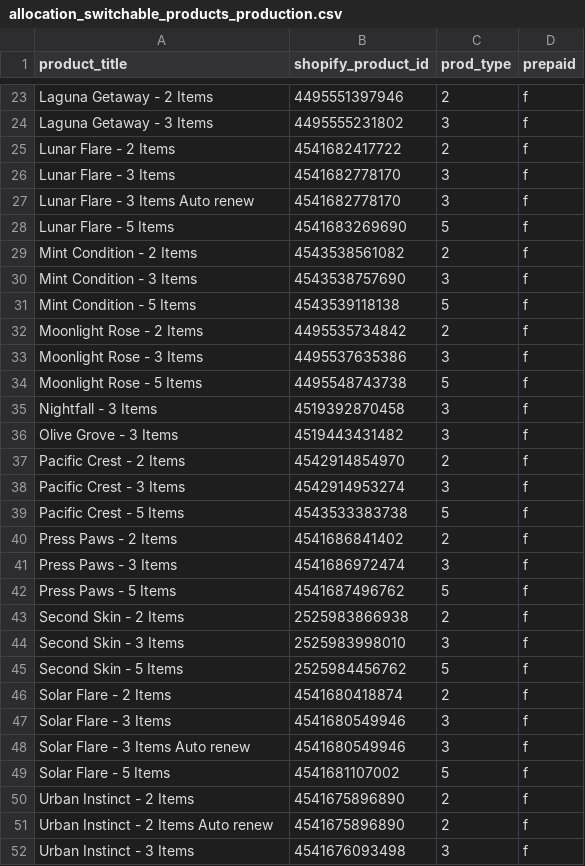
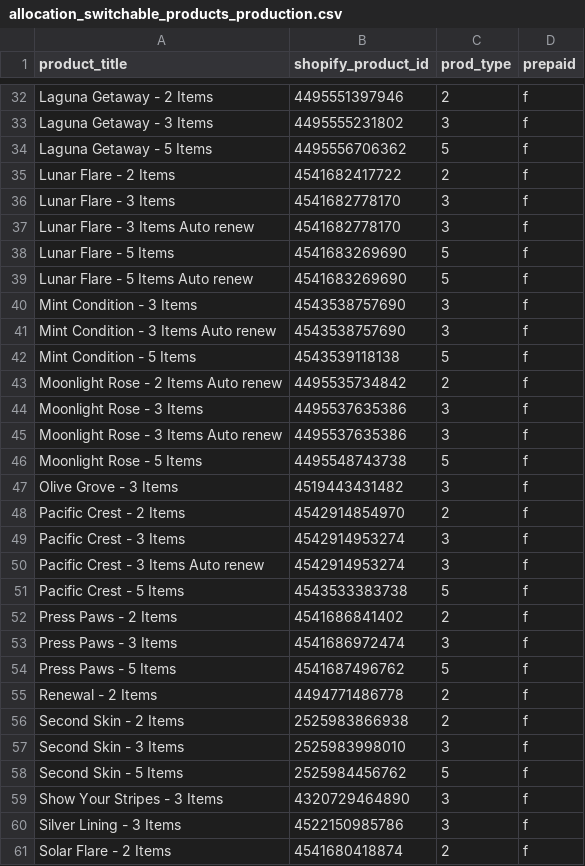
Before and after one commit to FLWallace105/allocation, a CSV file: allocation_switchable_products_production.csv, drawn as a sheet; only a part is shown, gaps mark what is left out; the shorter side is filled out with more unchanged rows; the diff covers the shown part only.

```diff
--- a/allocation_switchable_products_production.csv
+++ b/allocation_switchable_products_production.csv
@@ -24,2 +33,3 @@ Laguna Getaway - 2 Items,4495551397946,2,f
 Laguna Getaway - 3 Items,4495555231802,3,f
+Laguna Getaway - 5 Items,4495556706362,5,f
 Lunar Flare - 2 Items,4541682417722,2,f
@@ -28,9 +38,10 @@ Lunar Flare - 3 Items Auto renew,4541682778170,3,f
 Lunar Flare - 5 Items,4541683269690,5,f
-Mint Condition - 2 Items,4543538561082,2,f
+Lunar Flare - 5 Items Auto renew,4541683269690,5,f
 Mint Condition - 3 Items,4543538757690,3,f
+Mint Condition - 3 Items Auto renew,4543538757690,3,f
 Mint Condition - 5 Items,4543539118138,5,f
-Moonlight Rose - 2 Items,4495535734842,2,f
+Moonlight Rose - 2 Items Auto renew,4495535734842,2,f
 Moonlight Rose - 3 Items,4495537635386,3,f
+Moonlight Rose - 3 Items Auto renew,4495537635386,3,f
 Moonlight Rose - 5 Items,4495548743738,5,f
-Nightfall - 3 Items,4519392870458,3,f
 Olive Grove - 3 Items,4519443431482,3,f
@@ -38,2 +49,3 @@ Pacific Crest - 2 Items,4542914854970,2,f
 Pacific Crest - 3 Items,4542914953274,3,f
+Pacific Crest - 3 Items Auto renew,4542914953274,3,f
 Pacific Crest - 5 Items,4543533383738,5,f
@@ -42,2 +54,3 @@ Press Paws - 3 Items,4541686972474,3,f
 Press Paws - 5 Items,4541687496762,5,f
+Renewal - 2 Items,4494771486778,2,f
 Second Skin - 2 Items,2525983866938,2,f
@@ -45,2 +58,4 @@ Second Skin - 3 Items,2525983998010,3,f
 Second Skin - 5 Items,2525984456762,5,f
+Show Your Stripes - 3 Items,4320729464890,3,f
+Silver Lining - 3 Items,4522150985786,3,f
 Solar Flare - 2 Items,4541680418874,2,f
```
Also changed, not shown: 18 added rows, 3 removed rows and 2 edited cells elsewhere in this file, allocation_alternate_products_production.csv, allocation_inventory.csv, 6 other files.
